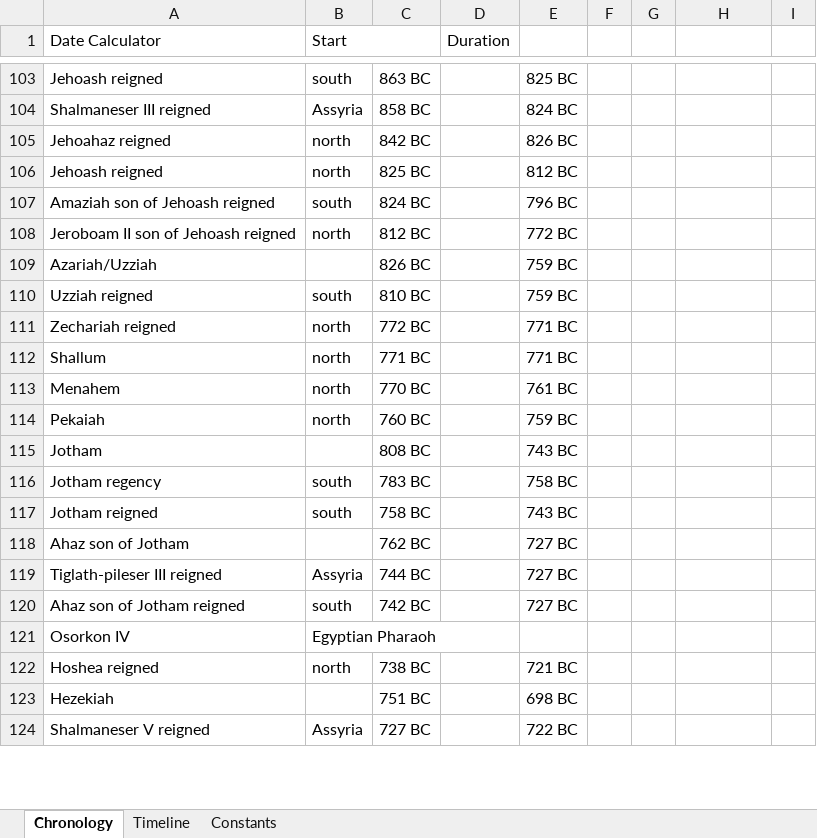
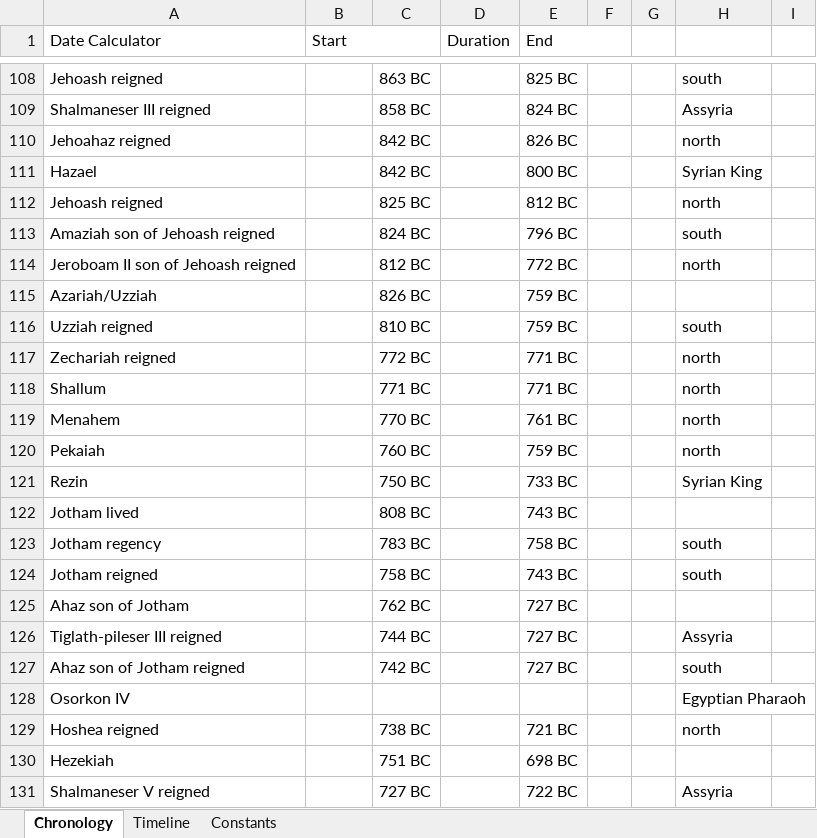
Before and after one commit to theonize/Currier, an Excel workbook: Chronology.xlsx, sheet Chronology, drawn as a sheet; only a part is shown, gaps mark what is left out; values as stored, in another font and other column widths than the file's, no cell formats; addresses are those after the commit; the diff covers the shown part only; the diff names each change by its address in the sheet, - before the commit and + after, or states it on an @@ line.

```diff
--- a/Chronology.xlsx (sheet Chronology)
+++ b/Chronology.xlsx (sheet Chronology)
-E1: (empty)
+E1: End
+E1:F1 merged
-B108 (Start): south
+B108 (Start): (empty)
-H108: (empty)
+H108: south
-B109 (Start): Assyria
+B109 (Start): (empty)
-H109: (empty)
+H109: Assyria
-B110 (Start): north
+B110 (Start): (empty)
-H110: (empty)
+H110: north
+row 111: Hazael |  | 842 BC |  | 800 BC |  |  | Syrian King
-B112 (Start): north
+B112 (Start): (empty)
-H112: (empty)
+H112: north
-B113 (Start): south
+B113 (Start): (empty)
-H113: (empty)
+H113: south
-B114 (Start): north
+B114 (Start): (empty)
-H114: (empty)
+H114: north
-B116 (Start): south
+B116 (Start): (empty)
-H116: (empty)
+H116: south
-B117:B120 (Start): north
+B117:B120 (Start): (empty)
-H117:H120: (empty)
+H117:H120: north
+row 121: Rezin |  | 750 BC |  | 733 BC |  |  | Syrian King
-A122 (Date Calculator): Jotham
+A122 (Date Calculator): Jotham lived
-B123:B124 (Start): south
+B123:B124 (Start): (empty)
-H123:H124: (empty)
+H123:H124: south
-B126 (Start): Assyria
+B126 (Start): (empty)
-H126: (empty)
+H126: Assyria
-B127 (Start): south
+B127 (Start): (empty)
-H127: (empty)
+H127: south
-B128 (Start): Egyptian Pharaoh
+B128 (Start): (empty)
-H128: (empty)
+H128: Egyptian Pharaoh
-B129 (Start): north
+B129 (Start): (empty)
-H129: (empty)
+H129: north
-B131 (Start): Assyria
+B131 (Start): (empty)
-H131: (empty)
+H131: Assyria
```
Also changed, not shown: 8 added rows and 98 edited cells elsewhere in this sheet, cell formats, formulas that keep their value, charts or pictures, Studies/Genealogy/genealogy.xlsx, 30 other files.
